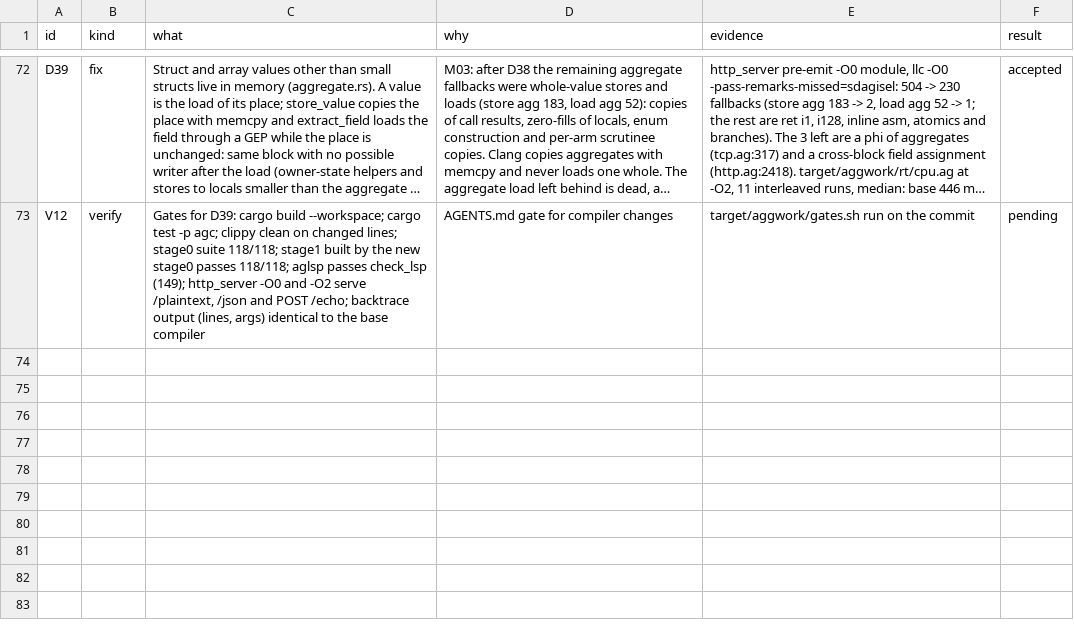
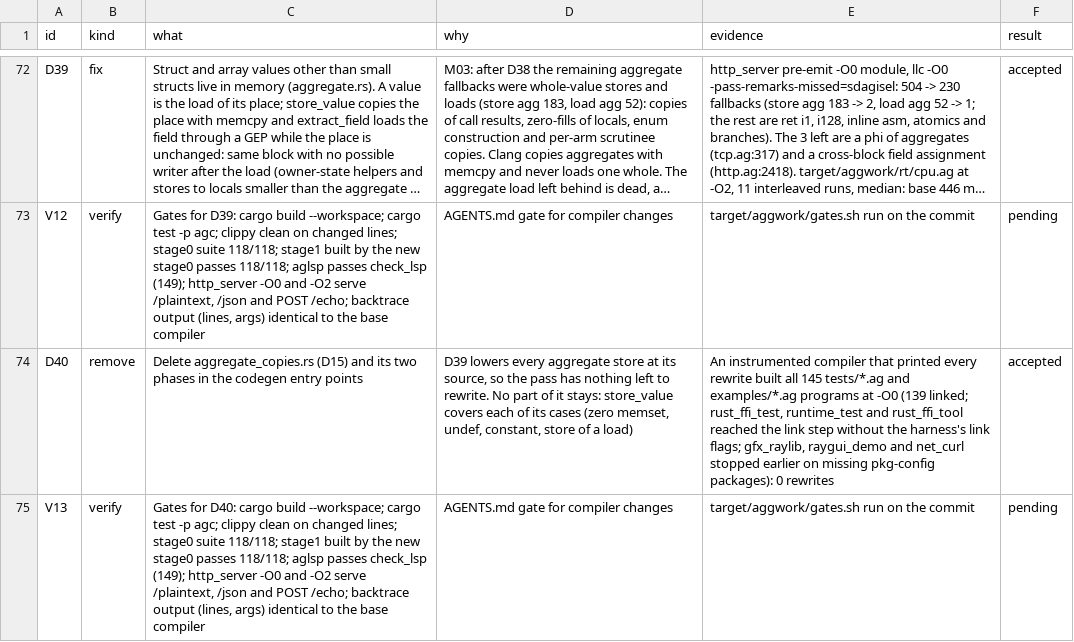
Before and after one commit to CierCier/silver, a TSV file: docs/perf/stage0-compile-times.tsv, drawn as a sheet; only a part is shown, gaps mark what is left out; long unchanged cells end in …; the diff names each change by its address in the sheet, - before the commit and + after, or states it on an @@ line.

Commit message:
Remove the aggregate-copy lowering pass
IR generation now stores, zero-fills and copies aggregates through memory
at the source, so the pass that rewrote first-class aggregate stores after
codegen found nothing to do. A compiler that printed each rewrite built
every test and example program with zero rewrites.

```diff
--- a/docs/perf/stage0-compile-times.tsv
+++ b/docs/perf/stage0-compile-times.tsv
+row 74: D40 | remove | Delete aggregate_copies.rs (D15) and its two phases in the codegen entry points | D39 lowers every aggregate store at its source, so the pass has nothing left to rewrite. No part of it stays: store_value covers each of its cases (zero memset, undef, constant, store of a load) | An instrumented compiler that printed every rewrite built all 145 tests/*.ag and examples/*.ag programs at -O0 (139 linked; rust_ffi_test, runtime_test and rust_ffi_tool reached the link step without the harness's link flags; gfx_raylib, raygui_demo and net_curl stopped earlier on missing pkg-config packages): 0 rewrites | accepted
+row 75: V13 | verify | Gates for D40: cargo build --workspace; cargo test -p agc; clippy clean on changed lines; stage0 suite 118/118; stage1 built by the new stage0 passes 118/118; aglsp passes check_lsp (149); http_server -O0 and -O2 serve /plaintext, /json and POST /echo; backtrace output (lines, args) identical to the base compiler | AGENTS.md gate for compiler changes | target/aggwork/gates.sh run on the commit | pending
```
Also changed, not shown: 3 other files.
